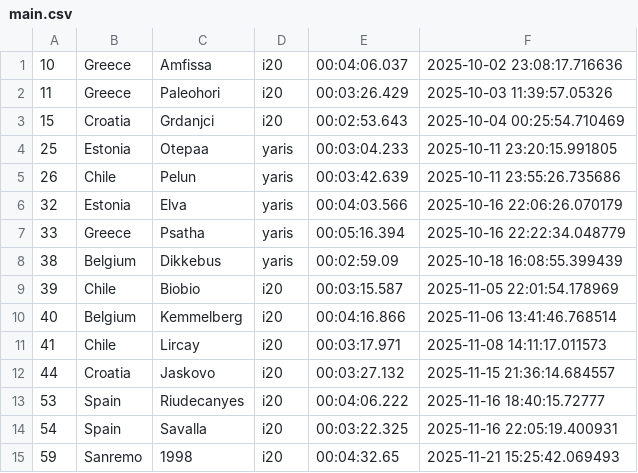
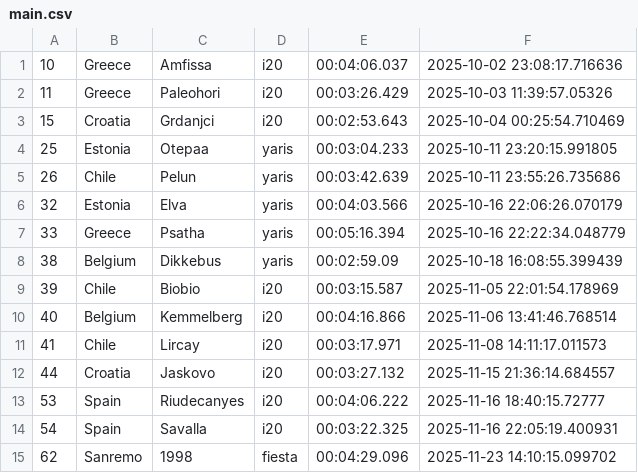
Before and after one commit to Mmathieus/rally-time-tracker, a CSV file: data/Mmathieus/wrc10database/main.csv, drawn as a sheet; removed rows and columns are numbered as before the commit, all else as after; the diff names each change by its address in the sheet, - before the commit and + after, or states it on an @@ line.

```diff
--- a/data/Mmathieus/wrc10database/main.csv
+++ b/data/Mmathieus/wrc10database/main.csv
-row 15: 59 | Sanremo | 1998 | i20 | 00:04:32.65 | 2025-11-21 15:25:42.069493
+row 15: 62 | Sanremo | 1998 | fiesta | 00:04:29.096 | 2025-11-23 14:10:15.099702
```
Also changed, not shown: data/Mmathieus/wrc10database/history.csv.
